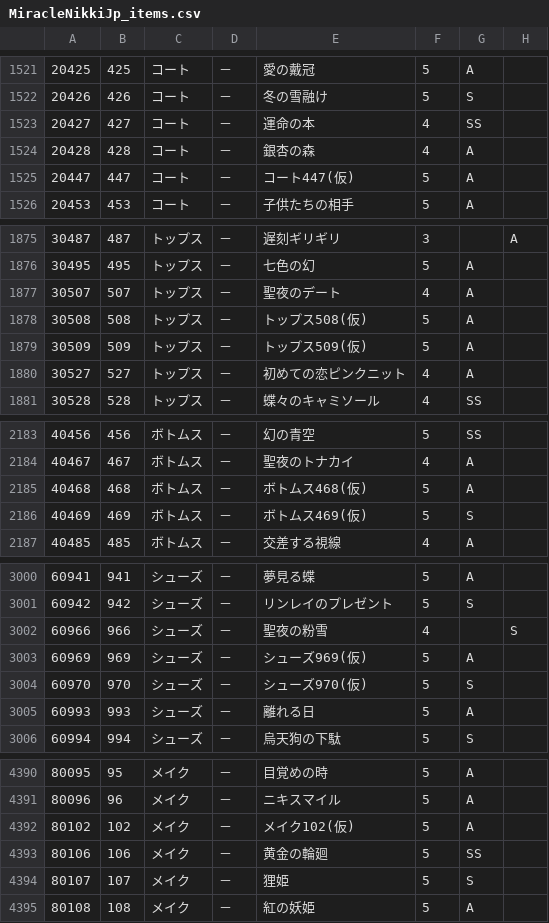
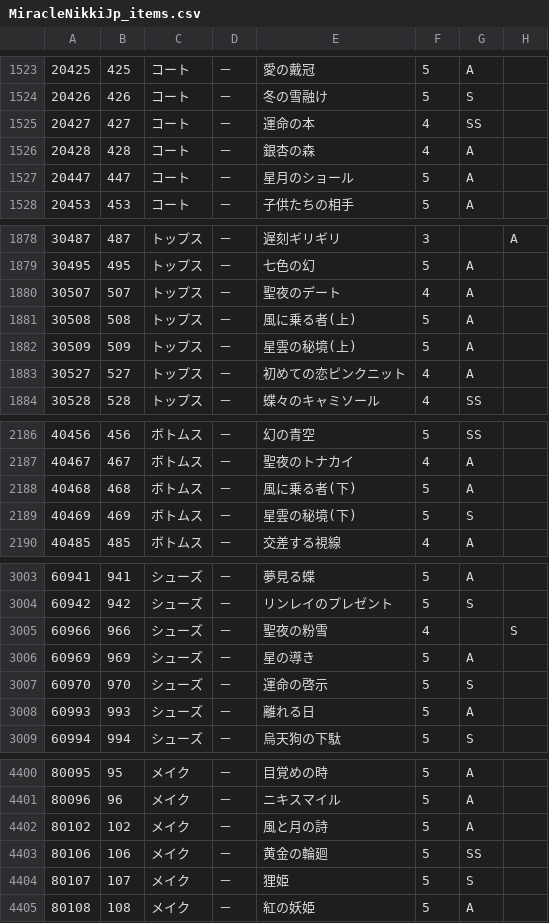
Before and after one commit to ShTair/MiracleNikkiJp_items, a CSV file: MiracleNikkiJp_items.csv, drawn as a sheet; only a part is shown, gaps mark what is left out; addresses are those after the commit; the diff covers the shown part only; the diff names each change by its address in the sheet, - before the commit and + after, or states it on an @@ line.

```diff
--- a/MiracleNikkiJp_items.csv
+++ b/MiracleNikkiJp_items.csv
-E1527: コート447(仮)
+E1527: 星月のショール
-E1881: トップス508(仮)
+E1881: 風に乗る者(上)
-E1882: トップス509(仮)
+E1882: 星雲の秘境(上)
-E2188: ボトムス468(仮)
+E2188: 風に乗る者(下)
-E2189: ボトムス469(仮)
+E2189: 星雲の秘境(下)
-E3006: シューズ969(仮)
+E3006: 星の導き
-E3007: シューズ970(仮)
+E3007: 運命の啓示
-E4402: メイク102(仮)
+E4402: 風と月の詩
```
Also changed, not shown: 10 added rows and 18 edited cells elsewhere in this file.
